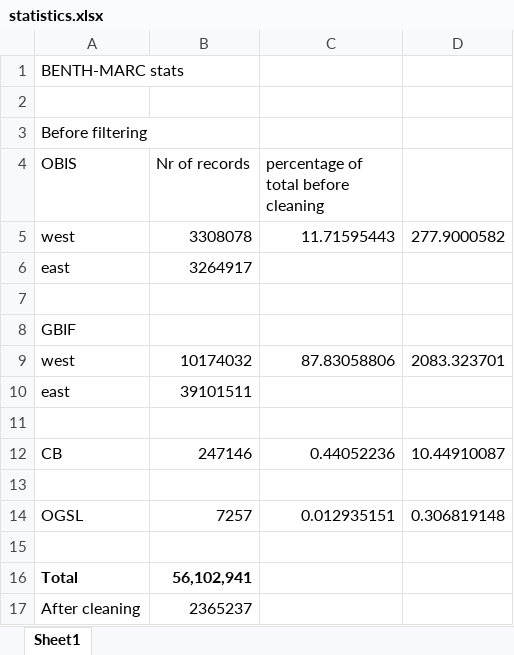
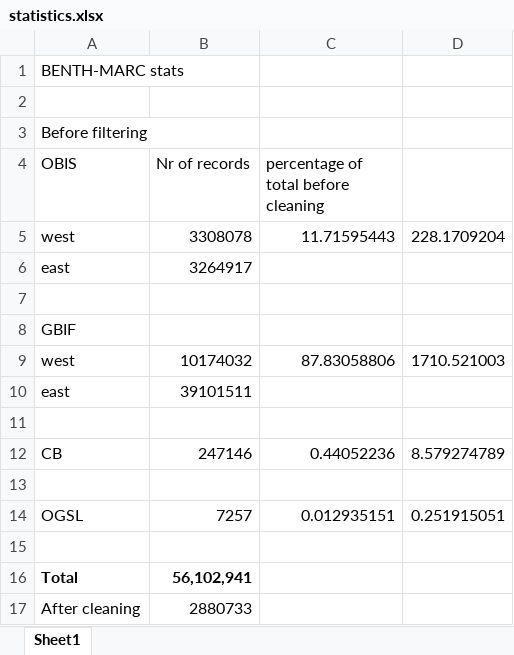
Before and after one commit to hanna-modin/benth-marc, an Excel workbook: statistics.xlsx, sheet Sheet1, drawn as a sheet; values as stored, in another font and other column widths than the file's, no borders; the diff names each change by its address in the sheet, - before the commit and + after, or states it on an @@ line.

```diff
--- a/statistics.xlsx (sheet Sheet1)
+++ b/statistics.xlsx (sheet Sheet1)
-D5: 277.9000582
+D5: 228.1709204
-D9: 2083.323701
+D9: 1710.521003
-D12: 10.44910087
+D12: 8.579274789
-D14: 0.306819148
+D14: 0.251915051
-B17 (Nr of records): 2365237
+B17 (Nr of records): 2880733
```
Also changed, not shown: Datasets/datasets_GBIF_OBIS_manual.xlsx, column_mapping.xlsx, 24 other files.
